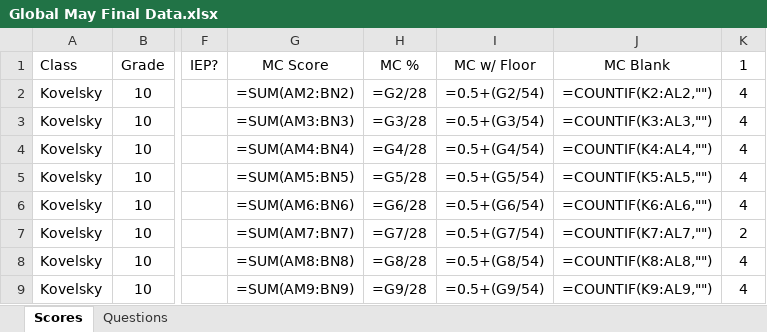
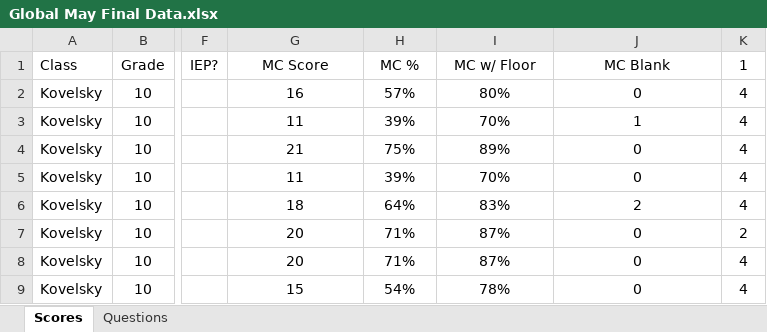
Before and after one commit to coledushin/GWHS, an Excel workbook: Global/May Final/Global May Final Data.xlsx, sheet Scores, drawn as a sheet; only a part is shown, gaps mark what is left out; values as stored, in another font and other column widths than the file's, no borders; formulas without a stored value are shown as written; conditional formats and table styles not drawn; the diff covers the shown part only; the diff names each change by its address in the sheet, - before the commit and + after, or states it on an @@ line.

```diff
--- a/Global/May Final/Global May Final Data.xlsx (sheet Scores)
+++ b/Global/May Final/Global May Final Data.xlsx (sheet Scores)
-G2: =SUM(AM2:BN2)
+G2: 16
-H2: =G2/28
+H2: 57%
-I2: =0.5+(G2/54)
+I2: 80%
-J2: =COUNTIF(K2:AL2,"")
+J2: 0
-G3: =SUM(AM3:BN3)
+G3: 11
-H3: =G3/28
+H3: 39%
-I3: =0.5+(G3/54)
+I3: 70%
-J3: =COUNTIF(K3:AL3,"")
+J3: 1
-G4: =SUM(AM4:BN4)
+G4: 21
-H4: =G4/28
+H4: 75%
-I4: =0.5+(G4/54)
+I4: 89%
-J4: =COUNTIF(K4:AL4,"")
+J4: 0
-G5: =SUM(AM5:BN5)
+G5: 11
-H5: =G5/28
+H5: 39%
-I5: =0.5+(G5/54)
+I5: 70%
-J5: =COUNTIF(K5:AL5,"")
+J5: 0
-G6: =SUM(AM6:BN6)
+G6: 18
-H6: =G6/28
+H6: 64%
-I6: =0.5+(G6/54)
+I6: 83%
-J6: =COUNTIF(K6:AL6,"")
+J6: 2
-G7: =SUM(AM7:BN7)
+G7: 20
-H7: =G7/28
+H7: 71%
-I7: =0.5+(G7/54)
+I7: 87%
-J7: =COUNTIF(K7:AL7,"")
+J7: 0
-G8: =SUM(AM8:BN8)
+G8: 20
-H8: =G8/28
+H8: 71%
-I8: =0.5+(G8/54)
+I8: 87%
-J8: =COUNTIF(K8:AL8,"")
+J8: 0
-G9: =SUM(AM9:BN9)
+G9: 15
-H9: =G9/28
+H9: 54%
-I9: =0.5+(G9/54)
+I9: 78%
-J9: =COUNTIF(K9:AL9,"")
+J9: 0
```
Also changed, not shown: 96 edited cells elsewhere in this sheet, sheet Questions, 4 other files.
